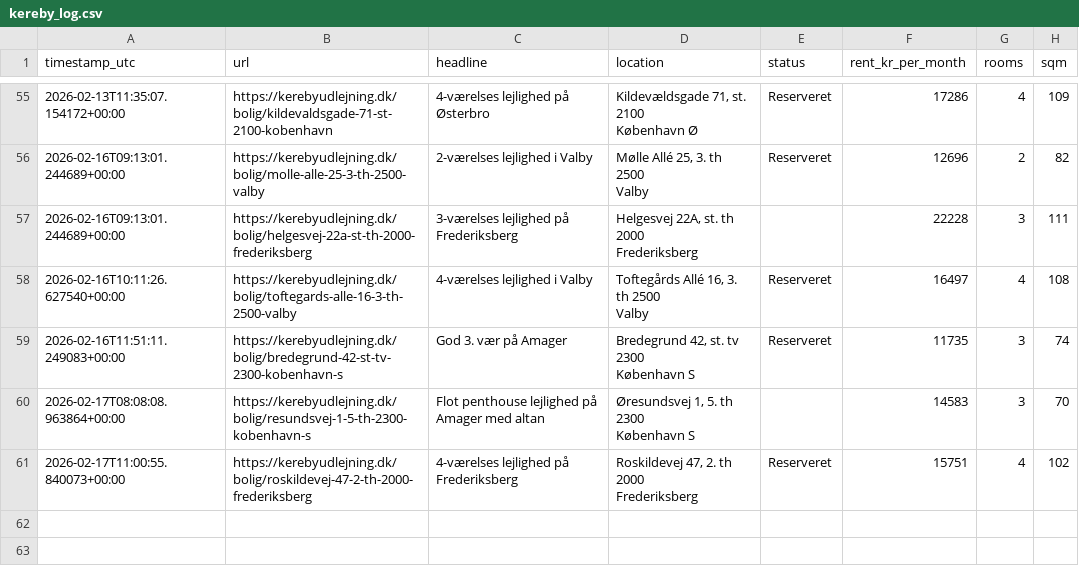
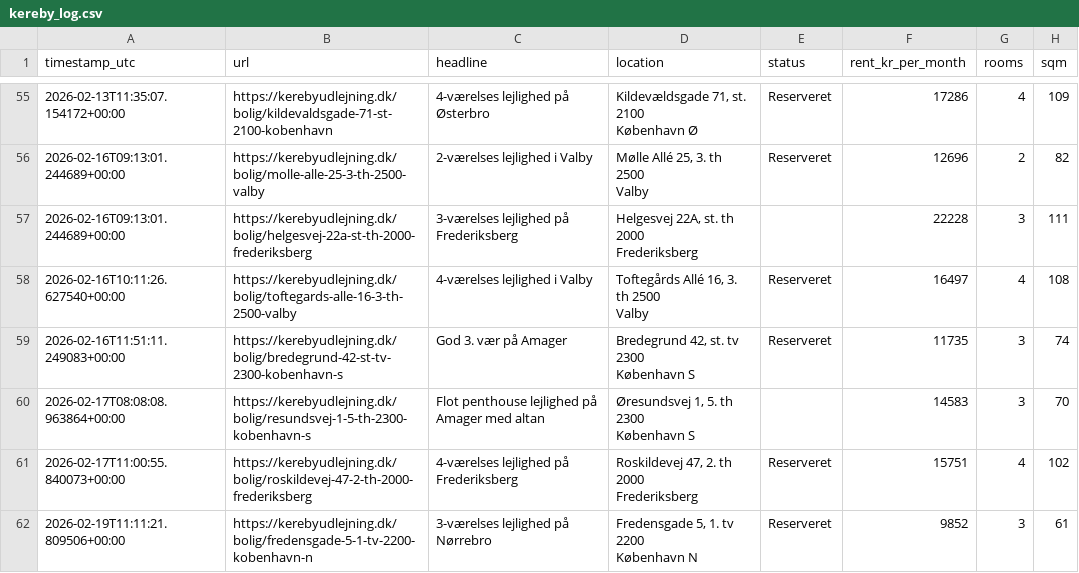
Before and after one commit to AndersNBE/kereby-scraper, a CSV file: kereby_log.csv, drawn as a sheet; only a part is shown, gaps mark what is left out; ↵ is a line break in a cell; the diff names each change by its address in the sheet, - before the commit and + after, or states it on an @@ line.

```diff
--- a/kereby_log.csv
+++ b/kereby_log.csv
+row 62: 2026-02-19T11:11:21.809506+00:00 | https://kerebyudlejning.dk/bolig/fredensgade-5-1-tv-2200-kobenhavn-n | 3-værelses lejlighed på Nørrebro | Fredensgade 5, 1. tv 2200 ↵ København N | Reserveret | 9852 | 3 | 61
```
